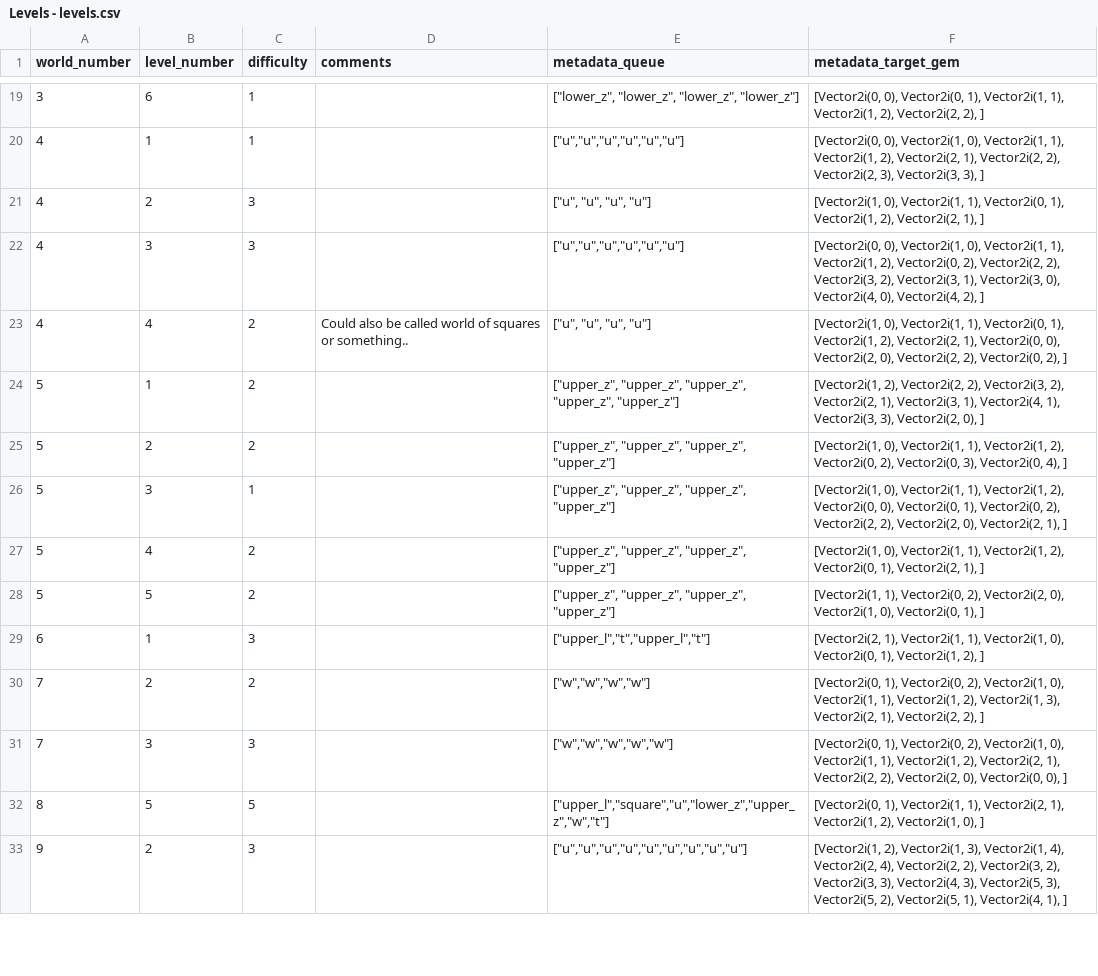
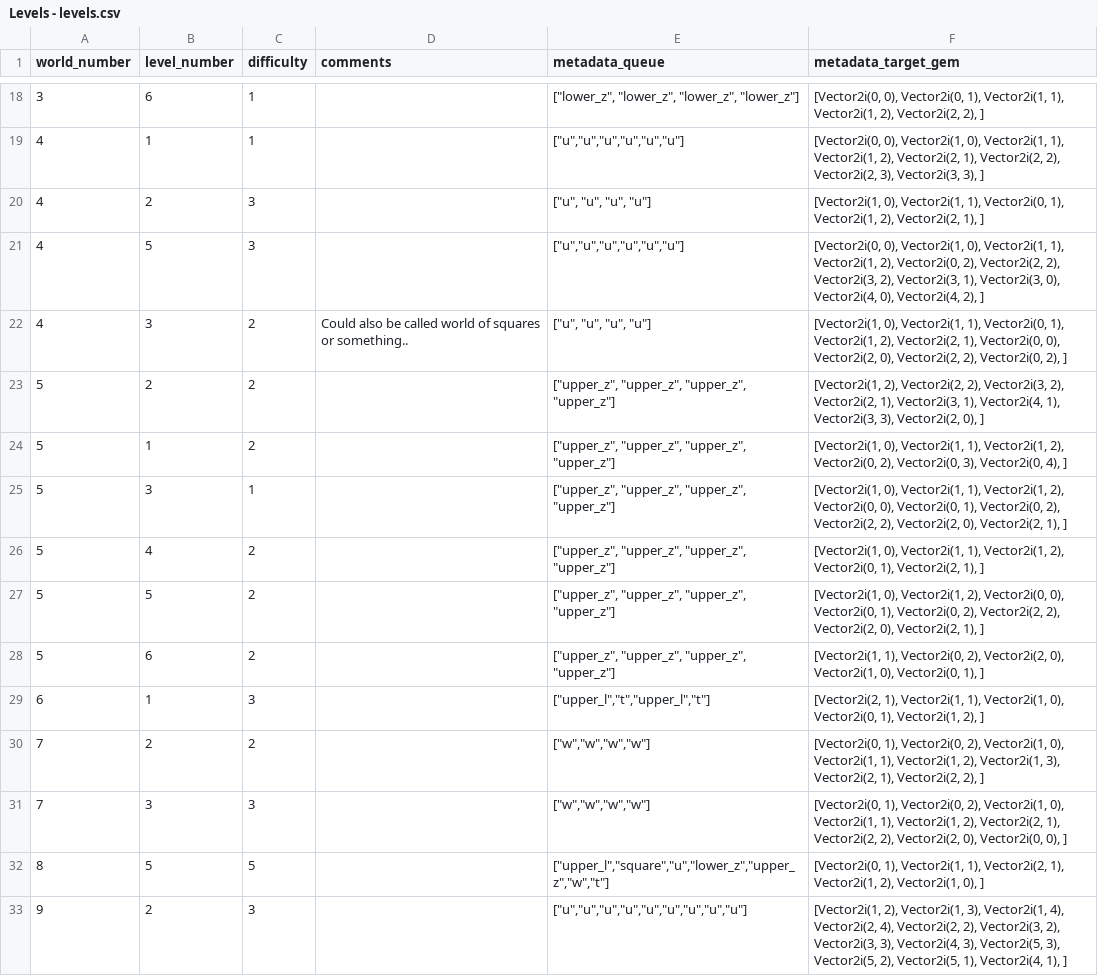
Before and after one commit to TravisBumgarner/candlelight, a CSV file: levels_source_of_truth/ingestion/Levels - levels.csv, drawn as a sheet; only a part is shown, gaps mark what is left out; the diff covers the shown part only.

```diff
--- a/levels_source_of_truth/ingestion/Levels - levels.csv
+++ b/levels_source_of_truth/ingestion/Levels - levels.csv
@@ -21,12 +20,13 @@ world_number,level_number,difficulty,comments,metadata_queue,metadata_target_gem
 4,2,3,,"[""u"", ""u"", ""u"", ""u""]","[Vector2i(1, 0), Vector2i(1, 1), Vector2i(0, 1), Vector2i(1, 2), Vector2i(2, 1), ]"
-4,3,3,,"[""u"",""u"",""u"",""u"",""u"",""u""]","[Vector2i(0, 0), Vector2i(1, 0), Vector2i(1, 1), Vector2i(1, 2), Vector2i(0, 2), Vector2i(2, 2), Vector2i(3, 2), Vector2i(3, 1), Vector2i(3, 0), Vector2i(4, 0), Vector2i(4, 2), ]"
-4,4,2,Could also be called world of squares or something..,"[""u"", ""u"", ""u"", ""u""]","[Vector2i(1, 0), Vector2i(1, 1), Vector2i(0, 1), Vector2i(1, 2), Vector2i(2, 1), Vector2i(0, 0), Vector2i(2, 0), Vector2i(2, 2), Vector2i(0, 2), ]"
-5,1,2,,"[""upper_z"", ""upper_z"", ""upper_z"", ""upper_z"", ""upper_z""]","[Vector2i(1, 2), Vector2i(2, 2), Vector2i(3, 2), Vector2i(2, 1), Vector2i(3, 1), Vector2i(4, 1), Vector2i(3, 3), Vector2i(2, 0), ]"
-5,2,2,,"[""upper_z"", ""upper_z"", ""upper_z"", ""upper_z""]","[Vector2i(1, 0), Vector2i(1, 1), Vector2i(1, 2), Vector2i(0, 2), Vector2i(0, 3), Vector2i(0, 4), ]"
+4,5,3,,"[""u"",""u"",""u"",""u"",""u"",""u""]","[Vector2i(0, 0), Vector2i(1, 0), Vector2i(1, 1), Vector2i(1, 2), Vector2i(0, 2), Vector2i(2, 2), Vector2i(3, 2), Vector2i(3, 1), Vector2i(3, 0), Vector2i(4, 0), Vector2i(4, 2), ]"
+4,3,2,Could also be called world of squares or something..,"[""u"", ""u"", ""u"", ""u""]","[Vector2i(1, 0), Vector2i(1, 1), Vector2i(0, 1), Vector2i(1, 2), Vector2i(2, 1), Vector2i(0, 0), Vector2i(2, 0), Vector2i(2, 2), Vector2i(0, 2), ]"
+5,2,2,,"[""upper_z"", ""upper_z"", ""upper_z"", ""upper_z""]","[Vector2i(1, 2), Vector2i(2, 2), Vector2i(3, 2), Vector2i(2, 1), Vector2i(3, 1), Vector2i(4, 1), Vector2i(3, 3), Vector2i(2, 0), ]"
+5,1,2,,"[""upper_z"", ""upper_z"", ""upper_z"", ""upper_z""]","[Vector2i(1, 0), Vector2i(1, 1), Vector2i(1, 2), Vector2i(0, 2), Vector2i(0, 3), Vector2i(0, 4), ]"
 5,3,1,,"[""upper_z"", ""upper_z"", ""upper_z"", ""upper_z""]","[Vector2i(1, 0), Vector2i(1, 1), Vector2i(1, 2), Vector2i(0, 0), Vector2i(0, 1), Vector2i(0, 2), Vector2i(2, 2), Vector2i(2, 0), Vector2i(2, 1), ]"
 5,4,2,,"[""upper_z"", ""upper_z"", ""upper_z"", ""upper_z""]","[Vector2i(1, 0), Vector2i(1, 1), Vector2i(1, 2), Vector2i(0, 1), Vector2i(2, 1), ]"
-5,5,2,,"[""upper_z"", ""upper_z"", ""upper_z"", ""upper_z""]","[Vector2i(1, 1), Vector2i(0, 2), Vector2i(2, 0), Vector2i(1, 0), Vector2i(0, 1), ]"
+5,5,2,,"[""upper_z"", ""upper_z"", ""upper_z"", ""upper_z""]","[Vector2i(1, 0), Vector2i(1, 2), Vector2i(0, 0), Vector2i(0, 1), Vector2i(0, 2), Vector2i(2, 2), Vector2i(2, 0), Vector2i(2, 1), ]"
+5,6,2,,"[""upper_z"", ""upper_z"", ""upper_z"", ""upper_z""]","[Vector2i(1, 1), Vector2i(0, 2), Vector2i(2, 0), Vector2i(1, 0), Vector2i(0, 1), ]"
 6,1,3,,"[""upper_l"",""t"",""upper_l"",""t""]","[Vector2i(2, 1), Vector2i(1, 1), Vector2i(1, 0), Vector2i(0, 1), Vector2i(1, 2), ]"
 7,2,2,,"[""w"",""w"",""w"",""w""]","[Vector2i(0, 1), Vector2i(0, 2), Vector2i(1, 0), Vector2i(1, 1), Vector2i(1, 2), Vector2i(1, 3), Vector2i(2, 1), Vector2i(2, 2), ]"
-7,3,3,,"[""w"",""w"",""w"",""w"",""w""]","[Vector2i(0, 1), Vector2i(0, 2), Vector2i(1, 0), Vector2i(1, 1), Vector2i(1, 2), Vector2i(2, 1), Vector2i(2, 2), Vector2i(2, 0), Vector2i(0, 0), ]"
+7,3,3,,"[""w"",""w"",""w"",""w""]","[Vector2i(0, 1), Vector2i(0, 2), Vector2i(1, 0), Vector2i(1, 1), Vector2i(1, 2), Vector2i(2, 1), Vector2i(2, 2), Vector2i(2, 0), Vector2i(0, 0), ]"
 8,5,5,,"[""upper_l"",""square"",""u"",""lower_z"",""upper_z"",""w"",""t""]","[Vector2i(0, 1), Vector2i(1, 1), Vector2i(2, 1), Vector2i(1, 2), Vector2i(1, 0), ]"
```
Also changed, not shown: 1 removed row and 13 edited cells elsewhere in this file, 33 other files.
